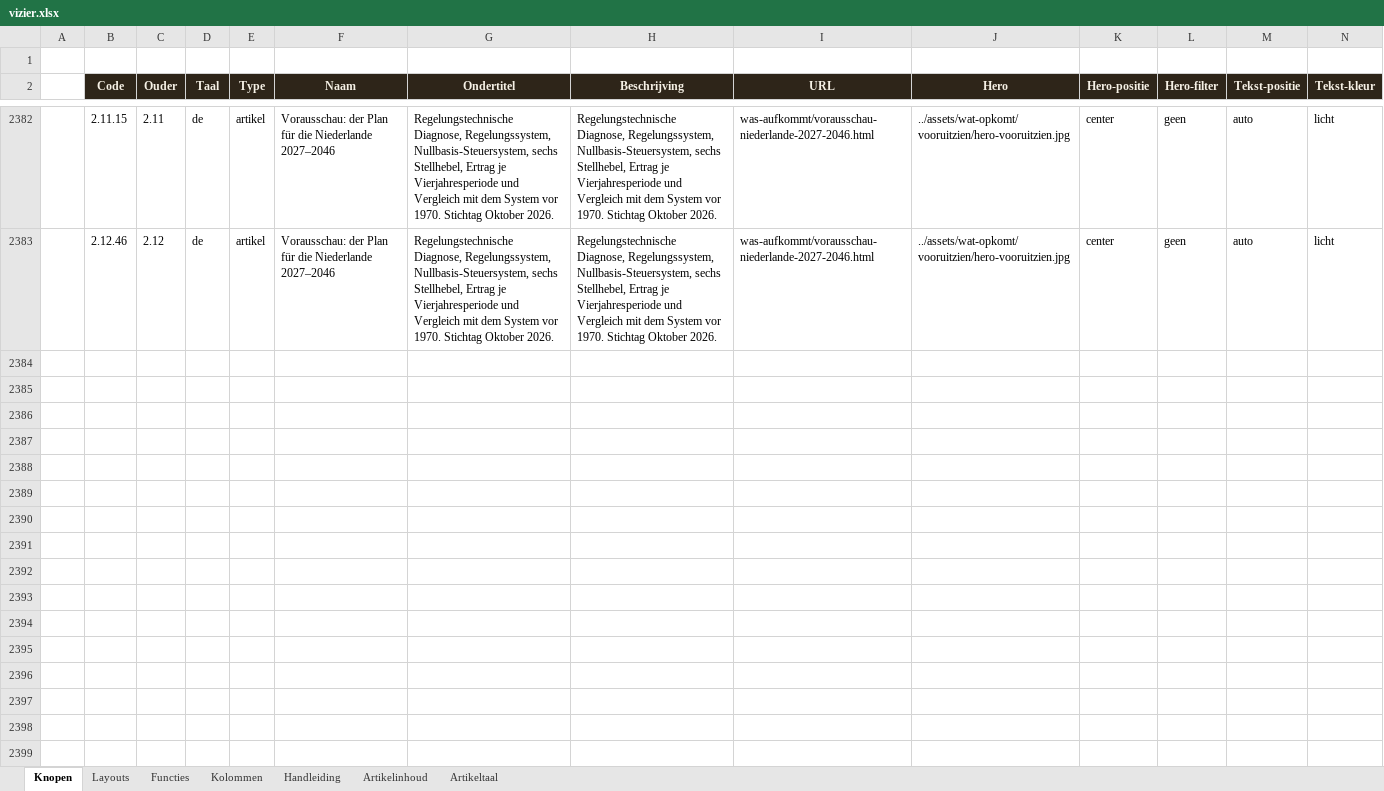
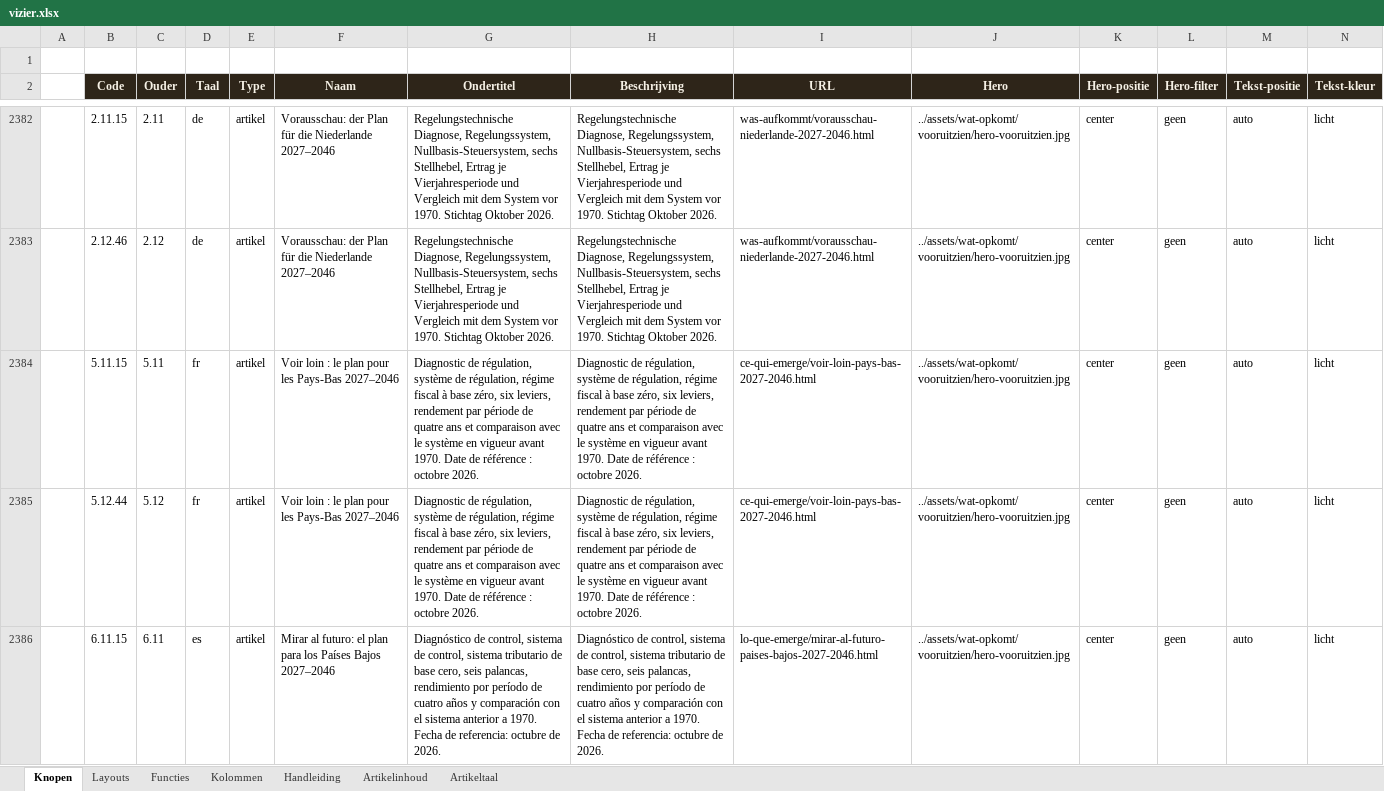
Before and after one commit to koosvanM/openvizier, an Excel workbook: nl/_data/vizier.xlsx, sheet Knopen, drawn as a sheet; only a part is shown, gaps mark what is left out; values as stored, in another font and other column widths than the file's, no borders; rows hold the shown columns only; the diff covers the shown part only; the diff names each change by its address in the sheet, - before the commit and + after, or states it on an @@ line.

Commit message:
Publiceer Vooruitzien volledig in Frans Spaans Italiaans

```diff
--- a/nl/_data/vizier.xlsx (sheet Knopen)
+++ b/nl/_data/vizier.xlsx (sheet Knopen)
+row 2384:  | 5.11.15 | 5.11 | fr | artikel | Voir loin : le plan pour les Pays-Bas 2027–2046 | Diagnostic de régulation, système de régulation, régime fiscal à base zéro, six leviers, rendement par période de quatre ans et comparaison avec le système en vigueur avant 1970. Date de référence : octobre 2026. | Diagnostic de régulation, système de régulation, régime fiscal à base zéro, six leviers, rendement par période de quatre ans et comparaison avec le système en vigueur avant 1970. Date de référence : octobre 2026. | ce-qui-emerge/voir-loin-pays-bas-2027-2046.html | ../assets/wat-opkomt/vooruitzien/hero-vooruitzien.jpg | center | geen | auto | licht
+row 2385:  | 5.12.44 | 5.12 | fr | artikel | Voir loin : le plan pour les Pays-Bas 2027–2046 | Diagnostic de régulation, système de régulation, régime fiscal à base zéro, six leviers, rendement par période de quatre ans et comparaison avec le système en vigueur avant 1970. Date de référence : octobre 2026. | Diagnostic de régulation, système de régulation, régime fiscal à base zéro, six leviers, rendement par période de quatre ans et comparaison avec le système en vigueur avant 1970. Date de référence : octobre 2026. | ce-qui-emerge/voir-loin-pays-bas-2027-2046.html | ../assets/wat-opkomt/vooruitzien/hero-vooruitzien.jpg | center | geen | auto | licht
+row 2386:  | 6.11.15 | 6.11 | es | artikel | Mirar al futuro: el plan para los Países Bajos 2027–2046 | Diagnóstico de control, sistema de control, sistema tributario de base cero, seis palancas, rendimiento por período de cuatro años y comparación con el sistema anterior a 1970. Fecha de referencia: octubre de 2026. | Diagnóstico de control, sistema de control, sistema tributario de base cero, seis palancas, rendimiento por período de cuatro años y comparación con el sistema anterior a 1970. Fecha de referencia: octubre de 2026. | lo-que-emerge/mirar-al-futuro-paises-bajos-2027-2046.html | ../assets/wat-opkomt/vooruitzien/hero-vooruitzien.jpg | center | geen | auto | licht
```
Also changed, not shown: 3 added rows elsewhere in this sheet, sheet Artikelinhoud, sheet Artikeltaal, 52 other files.
